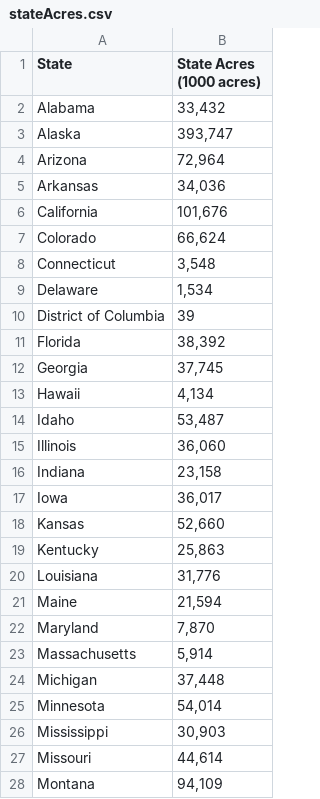
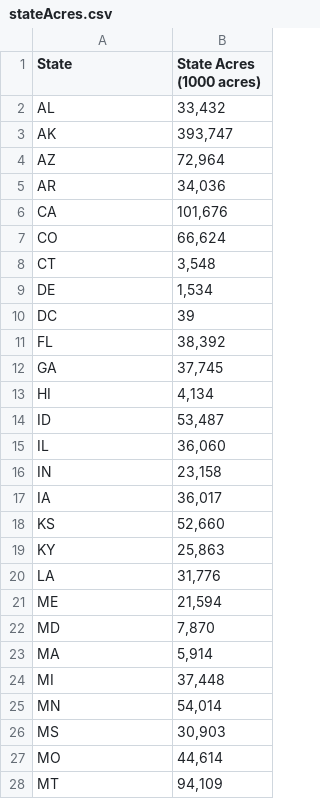
Before and after one commit to sarmapar/bios611-project1, a CSV file: source_data/stateAcres.csv, drawn as a sheet; only a part is shown; the diff covers the shown part only.

Commit message:
Added more description to README, and added state acre data

```diff
--- a/source_data/stateAcres.csv
+++ b/source_data/stateAcres.csv
@@ -2,27 +2,27 @@ State,State Acres (1000 acres),,,,,,
-Alabama,"33,432",,,,,,
-Alaska,"393,747",,,,,,
-Arizona,"72,964",,,,,,
-Arkansas,"34,036",,,,,,
-California,"101,676",,,,,,
-Colorado,"66,624",,,,,,
-Connecticut,"3,548",,,,,,
-Delaware,"1,534",,,,,,
-District of Columbia,39,,,,,,
-Florida,"38,392",,,,,,
-Georgia,"37,745",,,,,,
-Hawaii,"4,134",,,,,,
-Idaho,"53,487",,,,,,
-Illinois,"36,060",,,,,,
-Indiana,"23,158",,,,,,
-Iowa,"36,017",,,,,,
-Kansas,"52,660",,,,,,
-Kentucky,"25,863",,,,,,
-Louisiana,"31,776",,,,,,
-Maine,"21,594",,,,,,
-Maryland,"7,870",,,,,,
-Massachusetts,"5,914",,,,,,
-Michigan,"37,448",,,,,,
-Minnesota,"54,014",,,,,,
-Mississippi,"30,903",,,,,,
-Missouri,"44,614",,,,,,
-Montana,"94,109",,,,,,
+AL,"33,432"
+AK,"393,747"
+AZ,"72,964"
+AR,"34,036"
+CA,"101,676"
+CO,"66,624"
+CT,"3,548"
+DE,"1,534"
+DC,39
+FL,"38,392"
+GA,"37,745"
+HI,"4,134"
+ID,"53,487"
+IL,"36,060"
+IN,"23,158"
+IA,"36,017"
+KS,"52,660"
+KY,"25,863"
+LA,"31,776"
+ME,"21,594"
+MD,"7,870"
+MA,"5,914"
+MI,"37,448"
+MN,"54,014"
+MS,"30,903"
+MO,"44,614"
+MT,"94,109"
```
Also changed, not shown: 26 edited cells elsewhere in this file, 3 other files.
